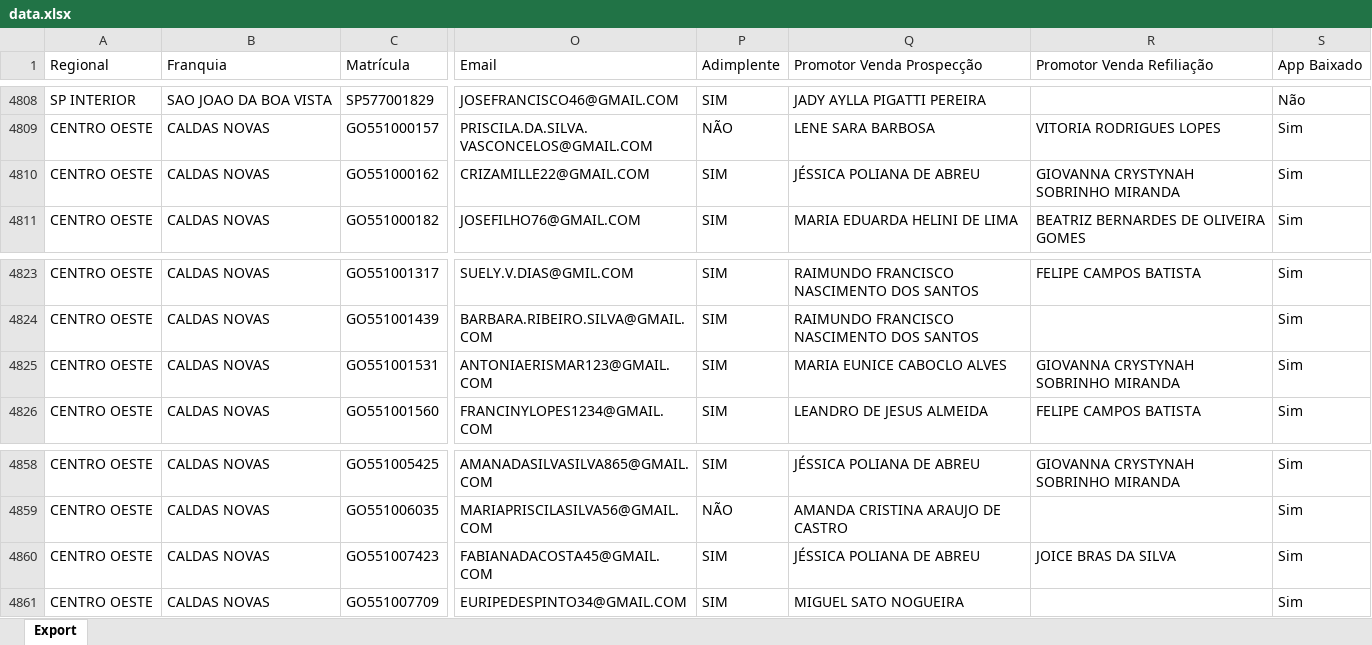
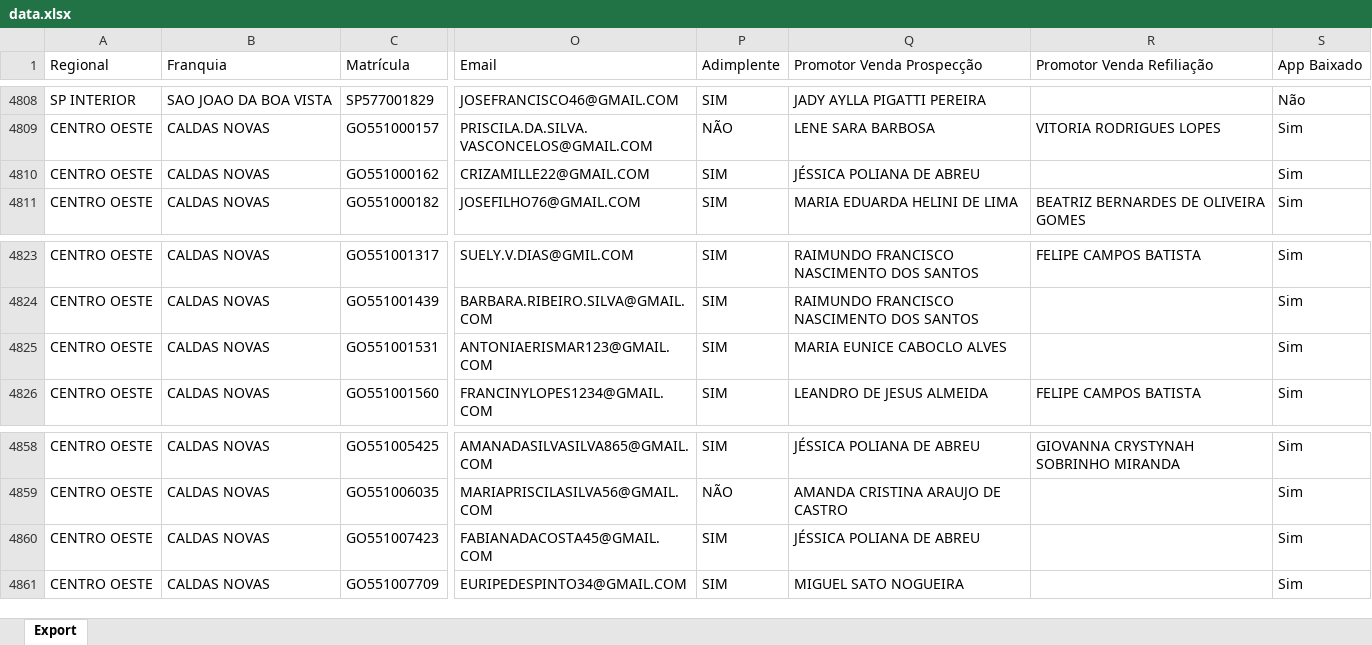
Before and after one commit to CentraldeControle/CDT, an Excel workbook: data.xlsx, sheet Export, drawn as a sheet; only a part is shown, gaps mark what is left out; values as stored, in another font and other column widths than the file's, no borders; the diff names each change by its address in the sheet, - before the commit and + after, or states it on an @@ line.

Commit message:
Commit automático via script Python

```diff
--- a/data.xlsx (sheet Export)
+++ b/data.xlsx (sheet Export)
-R4810 (Promotor Venda Refiliação): GIOVANNA CRYSTYNAH SOBRINHO MIRANDA
+R4810 (Promotor Venda Refiliação): (empty)
-R4825 (Promotor Venda Refiliação): GIOVANNA CRYSTYNAH SOBRINHO MIRANDA
+R4825 (Promotor Venda Refiliação): (empty)
-R4860 (Promotor Venda Refiliação): JOICE BRAS DA SILVA
+R4860 (Promotor Venda Refiliação): (empty)
```
